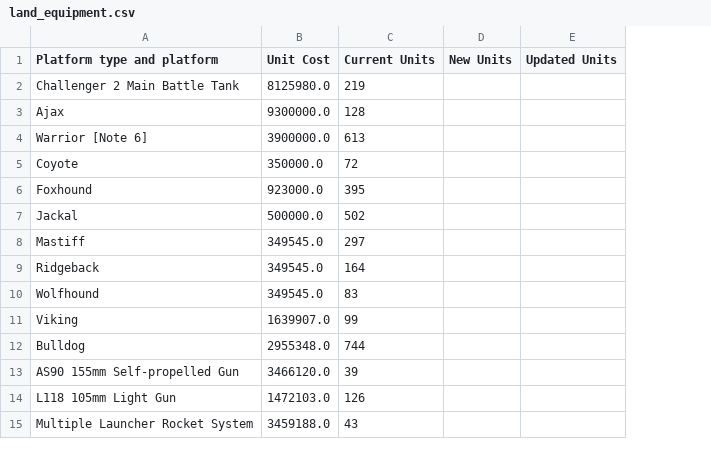
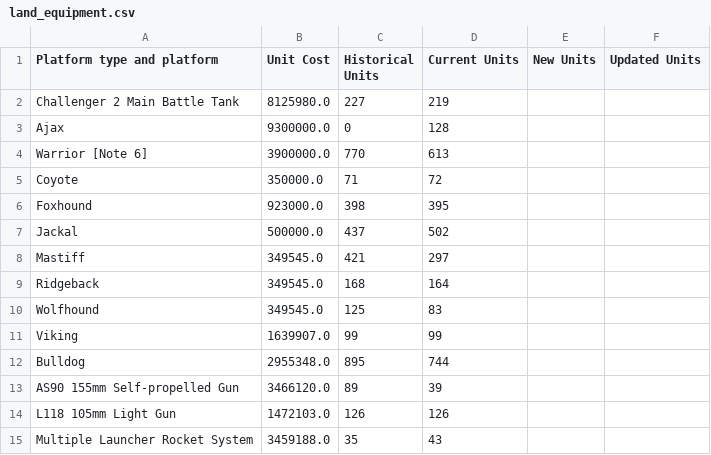
Before and after one commit to c-524573/uk-armed-forces-equipment-allocation, a CSV file: Dataset/land_equipment.csv, drawn as a sheet; the diff names each change by its address in the sheet, - before the commit and + after, or states it on an @@ line.

```diff
--- a/Dataset/land_equipment.csv
+++ b/Dataset/land_equipment.csv
+column C (Historical Units), rows 2-15: 227 | 0 | 770 | 71 | 398 | 437 | 421 | 168 | 125 | 99 | 895 | 89 | 126 | 35
```
Also changed, not shown: Dataset/aircraft.csv, Dataset/rotor.csv, 3 other files.
